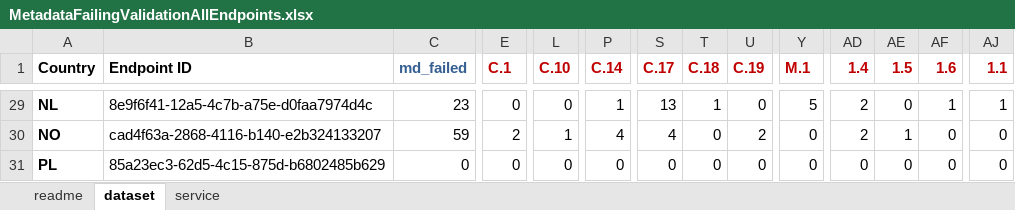
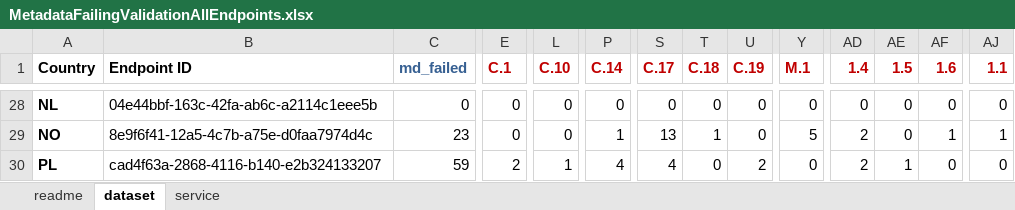
Before and after one commit to INSPIRE-MIF/mr-tools, an Excel workbook: mr-dashboards/mr2024/resources/MetadataFailingValidationAllEndpoints.xlsx, sheet dataset, drawn as a sheet; only a part is shown, gaps mark what is left out; values as stored, in another font and other column widths than the file's, no borders; addresses are those after the commit; the diff covers the shown part only; the diff names each change by its address in the sheet, - before the commit and + after, or states it on an @@ line.

```diff
--- a/mr-dashboards/mr2024/resources/MetadataFailingValidationAllEndpoints.xlsx (sheet dataset)
+++ b/mr-dashboards/mr2024/resources/MetadataFailingValidationAllEndpoints.xlsx (sheet dataset)
-B28 (Endpoint ID): 8e9f6f41-12a5-4c7b-a75e-d0faa7974d4c
+B28 (Endpoint ID): 04e44bbf-163c-42fa-ab6c-a2114c1eee5b
-C28 (md_failed): 23
+C28 (md_failed): 0
-P28 (C.14): 1
+P28 (C.14): 0
-S28 (C.17): 13
+S28 (C.17): 0
-T28 (C.18): 1
+T28 (C.18): 0
-Y28 (M.1): 5
+Y28 (M.1): 0
-AD28 (1.4): 2
+AD28 (1.4): 0
-AF28 (1.6): 1
+AF28 (1.6): 0
-AJ28 (1.1): 1
+AJ28 (1.1): 0
-B29 (Endpoint ID): cad4f63a-2868-4116-b140-e2b324133207
+B29 (Endpoint ID): 8e9f6f41-12a5-4c7b-a75e-d0faa7974d4c
-C29 (md_failed): 59
+C29 (md_failed): 23
-E29 (C.1): 2
+E29 (C.1): 0
-L29 (C.10): 1
+L29 (C.10): 0
-P29 (C.14): 4
+P29 (C.14): 1
-S29 (C.17): 4
+S29 (C.17): 13
-T29 (C.18): 0
+T29 (C.18): 1
-U29 (C.19): 2
+U29 (C.19): 0
-Y29 (M.1): 0
+Y29 (M.1): 5
-AE29 (1.5): 1
+AE29 (1.5): 0
-AF29 (1.6): 0
+AF29 (1.6): 1
-AJ29 (1.1): 0
+AJ29 (1.1): 1
-B30 (Endpoint ID): 85a23ec3-62d5-4c15-875d-b6802485b629
+B30 (Endpoint ID): cad4f63a-2868-4116-b140-e2b324133207
-C30 (md_failed): 0
+C30 (md_failed): 59
-E30 (C.1): 0
+E30 (C.1): 2
-L30 (C.10): 0
+L30 (C.10): 1
-P30 (C.14): 0
+P30 (C.14): 4
-S30 (C.17): 0
+S30 (C.17): 4
-U30 (C.19): 0
+U30 (C.19): 2
-AD30 (1.4): 0
+AD30 (1.4): 2
-AE30 (1.5): 0
+AE30 (1.5): 1
```
Also changed, not shown: 1 added row, 1 removed row and 170 edited cells elsewhere in this sheet.
